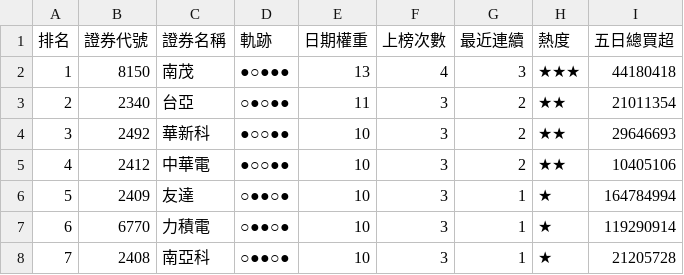
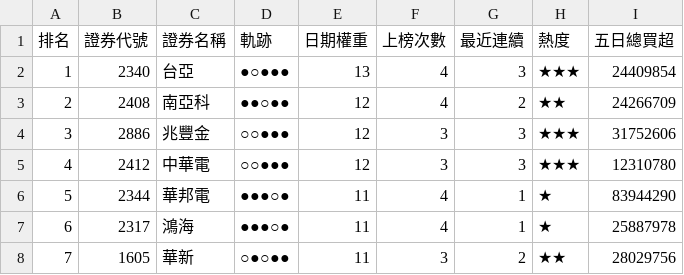
Before and after one commit to SongChiChuang/tw-stock-flow, a CSV file: reports/streak/foreign_streak_top30.csv, drawn as a sheet; only a part is shown; the diff covers the shown part only.

```diff
--- a/reports/streak/foreign_streak_top30.csv
+++ b/reports/streak/foreign_streak_top30.csv
@@ -1,8 +1,8 @@
 排名,證券代號,證券名稱,軌跡,日期權重,上榜次數,最近連續,熱度,五日總買超
-1,8150,南茂,●○●●●,13,4,3,★★★,44180418
-2,2340,台亞,○●○●●,11,3,2,★★,21011354
-3,2492,華新科,●○○●●,10,3,2,★★,29646693
-4,2412,中華電,●○○●●,10,3,2,★★,10405106
-5,2409,友達,○●●○●,10,3,1,★,164784994
-6,6770,力積電,○●●○●,10,3,1,★,119290914
-7,2408,南亞科,○●●○●,10,3,1,★,21205728
+1,2340,台亞,●○●●●,13,4,3,★★★,24409854
+2,2408,南亞科,●●○●●,12,4,2,★★,24266709
+3,2886,兆豐金,○○●●●,12,3,3,★★★,31752606
+4,2412,中華電,○○●●●,12,3,3,★★★,12310780
+5,2344,華邦電,●●●○●,11,4,1,★,83944290
+6,2317,鴻海,●●●○●,11,4,1,★,25887978
+7,1605,華新,○●○●●,11,3,2,★★,28029756
```
Also changed, not shown: 138 edited cells elsewhere in this file, reports/accumulation/foreign_accumulation_top30.csv, 7 other files.
